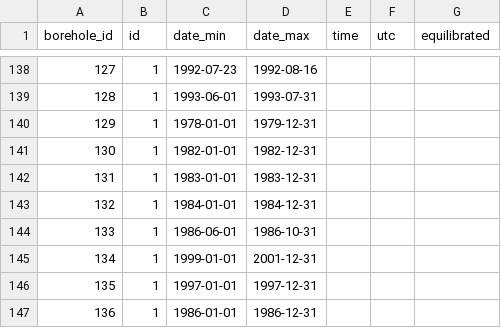
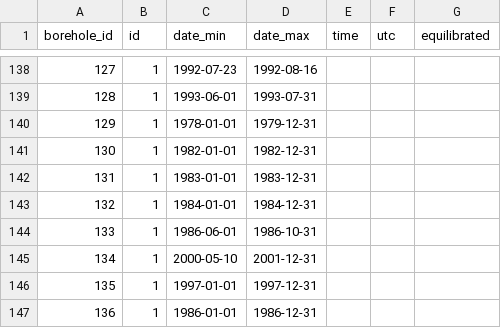
Before and after one commit to mjacqu/glenglat, a CSV file: data/profile.csv, drawn as a sheet; only a part is shown, gaps mark what is left out.

```diff
--- a/data/profile.csv
+++ b/data/profile.csv
@@ -144,3 +144,3 @@ borehole_id,id,date_min,date_max,time,utc,equilibrated
 133,1,1986-06-01,1986-10-31,,,
-134,1,1999-01-01,2001-12-31,,,
+134,1,2000-05-10,2001-12-31,,,
 135,1,1997-01-01,1997-12-31,,,
```
Also changed, not shown: data/borehole.csv.
